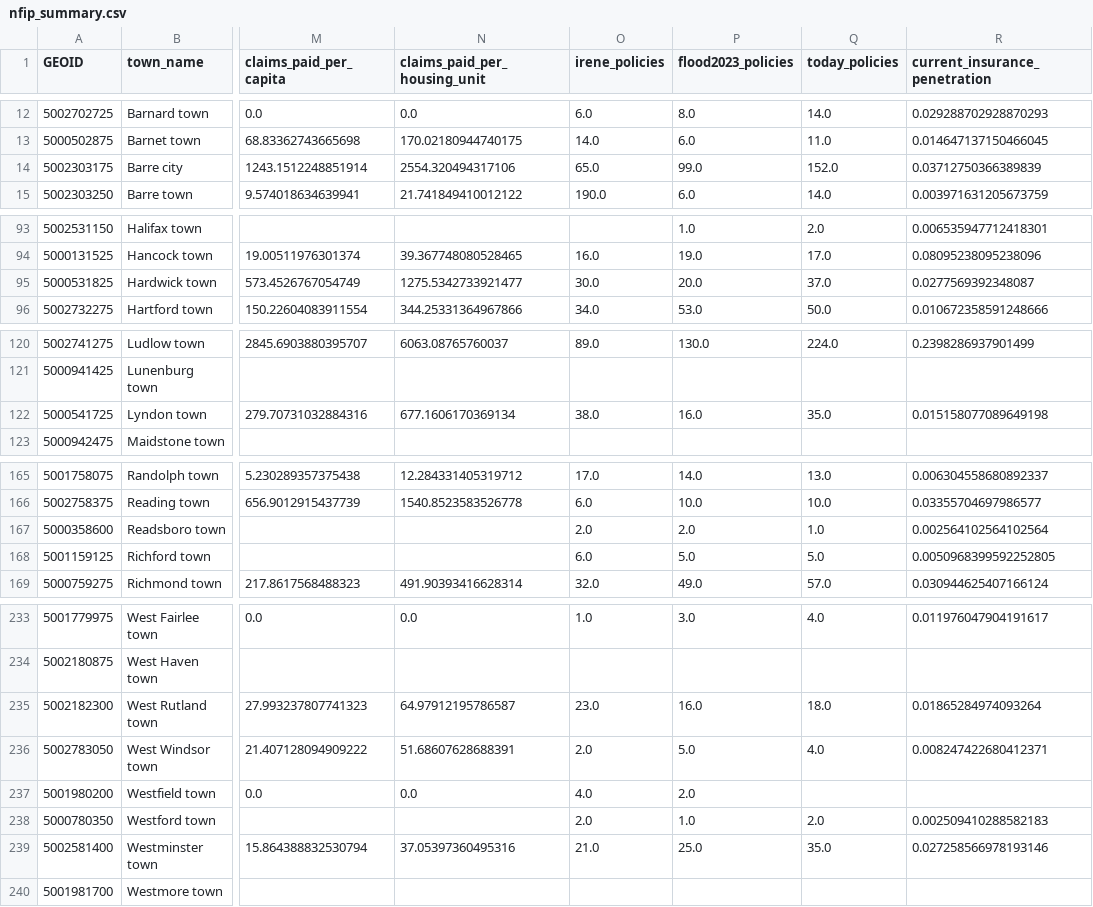
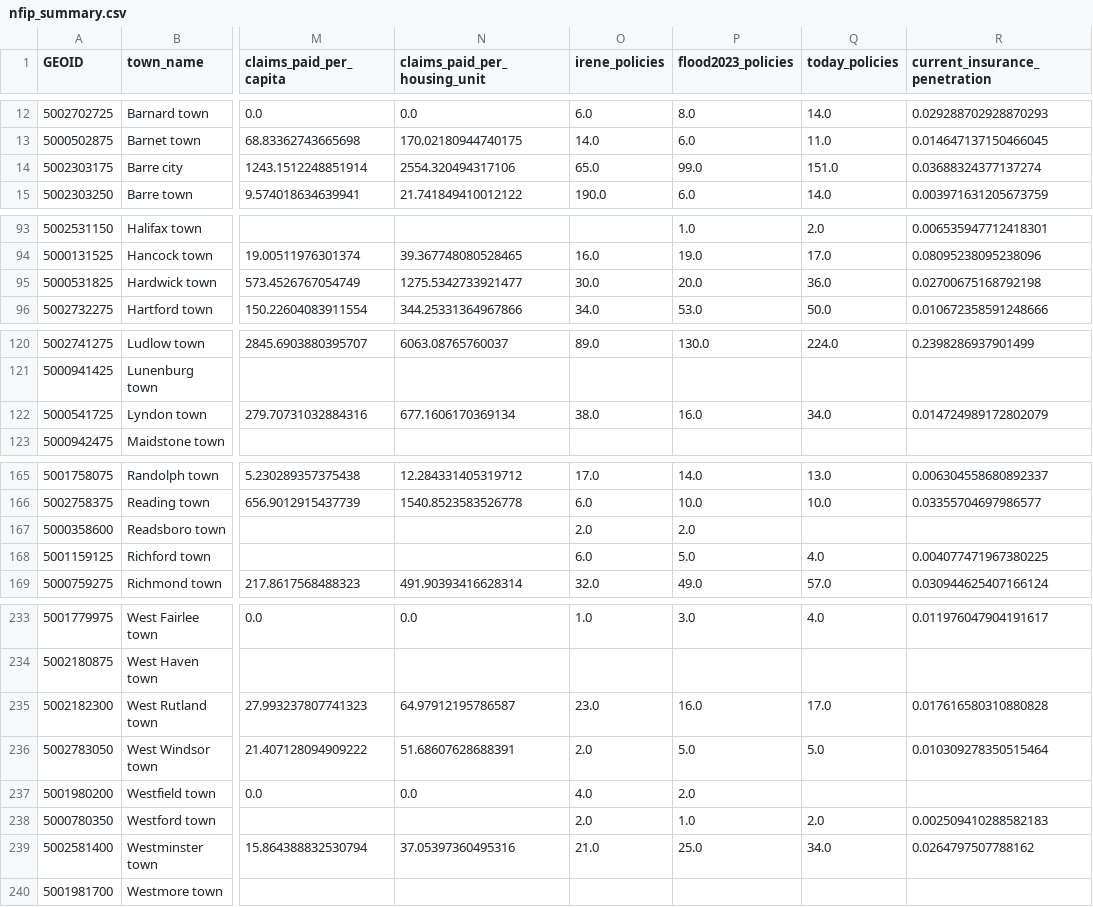
Before and after one commit to johbry17/Floodlines, a CSV file: data/cleaned/nfip_summary.csv, drawn as a sheet; only a part is shown, gaps mark what is left out; the diff covers the shown part only; the diff names each change by its address in the sheet, - before the commit and + after, or states it on an @@ line.

```diff
--- a/data/cleaned/nfip_summary.csv
+++ b/data/cleaned/nfip_summary.csv
-Q14 (today_policies): 152.0
+Q14 (today_policies): 151.0
-R14 (current_insurance_penetration): 0.03712750366389839
+R14 (current_insurance_penetration): 0.03688324377137274
-Q95 (today_policies): 37.0
+Q95 (today_policies): 36.0
-R95 (current_insurance_penetration): 0.0277569392348087
+R95 (current_insurance_penetration): 0.02700675168792198
-Q122 (today_policies): 35.0
+Q122 (today_policies): 34.0
-R122 (current_insurance_penetration): 0.015158077089649198
+R122 (current_insurance_penetration): 0.014724989172802079
-Q167 (today_policies): 1.0
+Q167 (today_policies): (empty)
-R167 (current_insurance_penetration): 0.002564102564102564
+R167 (current_insurance_penetration): (empty)
-Q168 (today_policies): 5.0
+Q168 (today_policies): 4.0
-R168 (current_insurance_penetration): 0.0050968399592252805
+R168 (current_insurance_penetration): 0.004077471967380225
-Q235 (today_policies): 18.0
+Q235 (today_policies): 17.0
-R235 (current_insurance_penetration): 0.01865284974093264
+R235 (current_insurance_penetration): 0.017616580310880828
-Q236 (today_policies): 4.0
+Q236 (today_policies): 5.0
-R236 (current_insurance_penetration): 0.008247422680412371
+R236 (current_insurance_penetration): 0.010309278350515464
-Q239 (today_policies): 35.0
+Q239 (today_policies): 34.0
-R239 (current_insurance_penetration): 0.027258566978193146
+R239 (current_insurance_penetration): 0.0264797507788162
```
Also changed, not shown: 8 edited cells elsewhere in this file, data/cleaned/town_flood_risk.csv, data/cleaned/town_level_merged_for_eda.csv, 5 other files.
